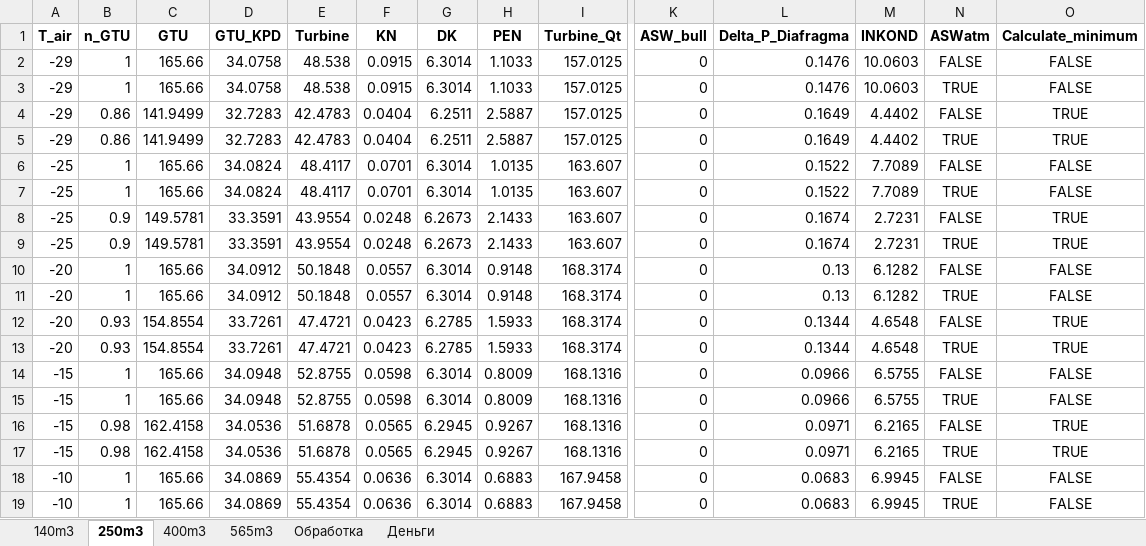
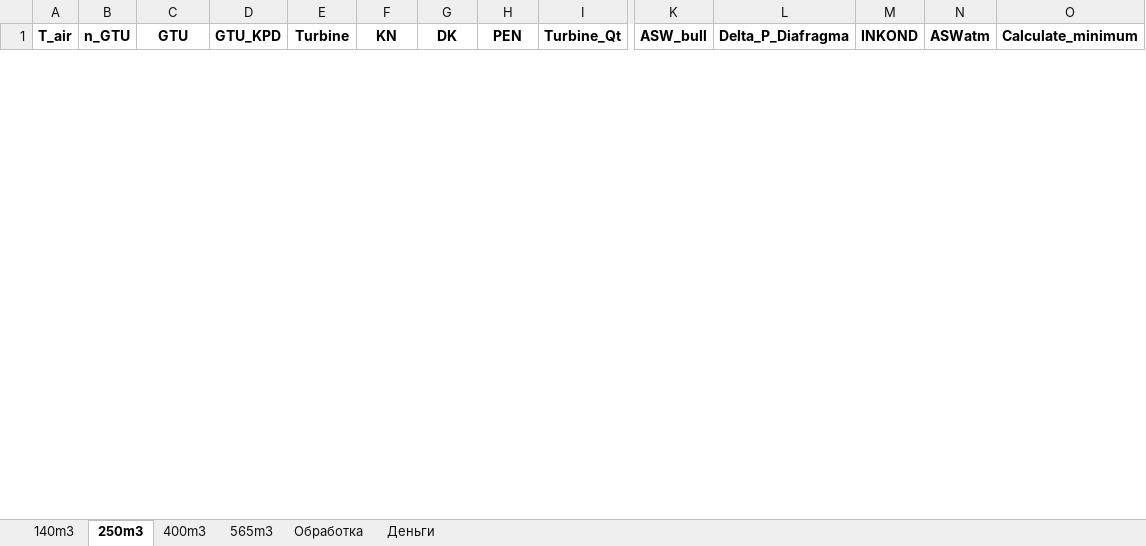
Before and after one commit to maksimovia/GZ, an Excel workbook: resdataASW_all_m3.xlsx, sheet 250m3, drawn as a sheet; only a part is shown, gaps mark what is left out; values as stored, in another font and other column widths than the file's, no borders; removed rows and columns are numbered as before the commit, all else as after; rows hold the shown columns only; the diff covers the shown part only; the diff names each change by its address in the sheet, - before the commit and + after, or states it on an @@ line.

```diff
--- a/resdataASW_all_m3.xlsx (sheet 250m3)
+++ b/resdataASW_all_m3.xlsx (sheet 250m3)
-row 2: -29 | 1 | 165.66 | 34.0758 | 48.538 | 0.0915 | 6.3014 | 1.1033 | 157.0125 | 0 | 0.1476 | 10.0603 | FALSE | FALSE
-row 3: -29 | 1 | 165.66 | 34.0758 | 48.538 | 0.0915 | 6.3014 | 1.1033 | 157.0125 | 0 | 0.1476 | 10.0603 | TRUE | FALSE
-row 4: -29 | 0.86 | 141.9499 | 32.7283 | 42.4783 | 0.0404 | 6.2511 | 2.5887 | 157.0125 | 0 | 0.1649 | 4.4402 | FALSE | TRUE
-row 5: -29 | 0.86 | 141.9499 | 32.7283 | 42.4783 | 0.0404 | 6.2511 | 2.5887 | 157.0125 | 0 | 0.1649 | 4.4402 | TRUE | TRUE
-row 6: -25 | 1 | 165.66 | 34.0824 | 48.4117 | 0.0701 | 6.3014 | 1.0135 | 163.607 | 0 | 0.1522 | 7.7089 | FALSE | FALSE
-row 7: -25 | 1 | 165.66 | 34.0824 | 48.4117 | 0.0701 | 6.3014 | 1.0135 | 163.607 | 0 | 0.1522 | 7.7089 | TRUE | FALSE
-row 8: -25 | 0.9 | 149.5781 | 33.3591 | 43.9554 | 0.0248 | 6.2673 | 2.1433 | 163.607 | 0 | 0.1674 | 2.7231 | FALSE | TRUE
-row 9: -25 | 0.9 | 149.5781 | 33.3591 | 43.9554 | 0.0248 | 6.2673 | 2.1433 | 163.607 | 0 | 0.1674 | 2.7231 | TRUE | TRUE
-row 10: -20 | 1 | 165.66 | 34.0912 | 50.1848 | 0.0557 | 6.3014 | 0.9148 | 168.3174 | 0 | 0.13 | 6.1282 | FALSE | FALSE
-row 11: -20 | 1 | 165.66 | 34.0912 | 50.1848 | 0.0557 | 6.3014 | 0.9148 | 168.3174 | 0 | 0.13 | 6.1282 | TRUE | FALSE
-row 12: -20 | 0.93 | 154.8554 | 33.7261 | 47.4721 | 0.0423 | 6.2785 | 1.5933 | 168.3174 | 0 | 0.1344 | 4.6548 | FALSE | TRUE
-row 13: -20 | 0.93 | 154.8554 | 33.7261 | 47.4721 | 0.0423 | 6.2785 | 1.5933 | 168.3174 | 0 | 0.1344 | 4.6548 | TRUE | TRUE
-row 14: -15 | 1 | 165.66 | 34.0948 | 52.8755 | 0.0598 | 6.3014 | 0.8009 | 168.1316 | 0 | 0.0966 | 6.5755 | FALSE | FALSE
-row 15: -15 | 1 | 165.66 | 34.0948 | 52.8755 | 0.0598 | 6.3014 | 0.8009 | 168.1316 | 0 | 0.0966 | 6.5755 | TRUE | FALSE
-row 16: -15 | 0.98 | 162.4158 | 34.0536 | 51.6878 | 0.0565 | 6.2945 | 0.9267 | 168.1316 | 0 | 0.0971 | 6.2165 | FALSE | TRUE
-row 17: -15 | 0.98 | 162.4158 | 34.0536 | 51.6878 | 0.0565 | 6.2945 | 0.9267 | 168.1316 | 0 | 0.0971 | 6.2165 | TRUE | TRUE
-row 18: -10 | 1 | 165.66 | 34.0869 | 55.4354 | 0.0636 | 6.3014 | 0.6883 | 167.9458 | 0 | 0.0683 | 6.9945 | FALSE | FALSE
-row 19: -10 | 1 | 165.66 | 34.0869 | 55.4354 | 0.0636 | 6.3014 | 0.6883 | 167.9458 | 0 | 0.0683 | 6.9945 | TRUE | FALSE
```
Also changed, not shown: 4 added rows and 42 removed rows elsewhere in this sheet, sheet 140m3, 4 other files.
